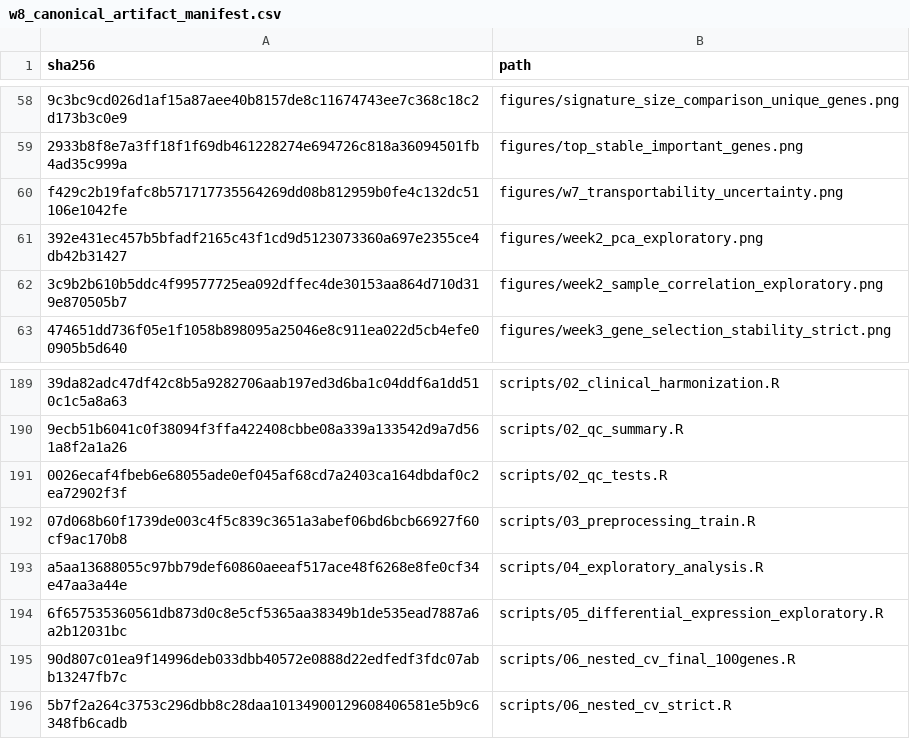
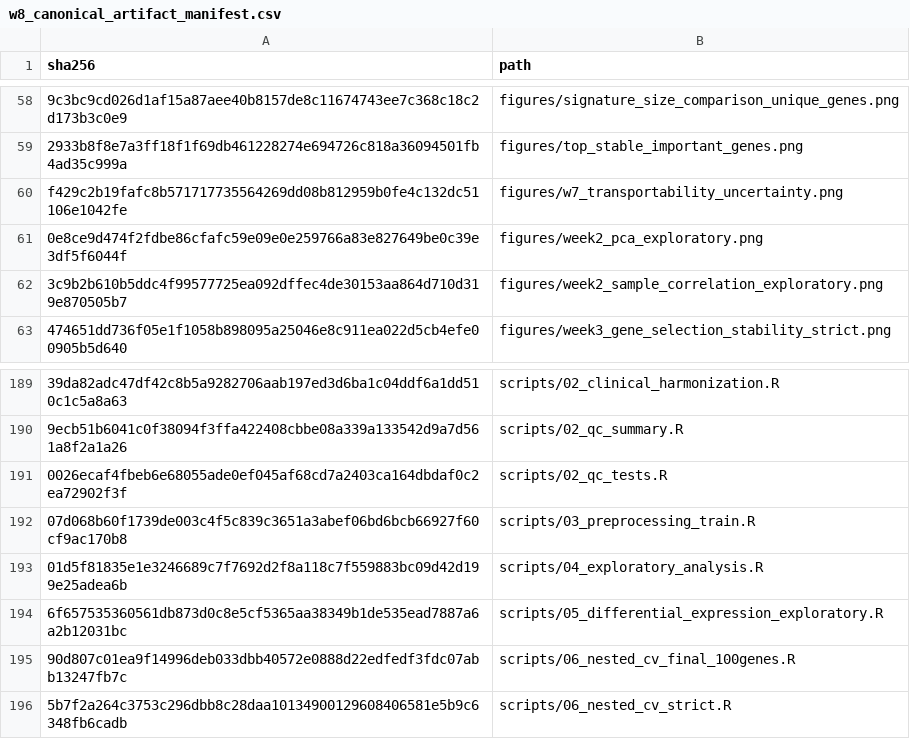
Before and after one commit to joancarrerasdz/melanoma-immunotherapy-response-pipeline, a CSV file: results/w8_canonical_artifact_manifest.csv, drawn as a sheet; only a part is shown, gaps mark what is left out; the diff names each change by its address in the sheet, - before the commit and + after, or states it on an @@ line.

Commit message:
Synchronize W8 manifest after deterministic PCA remediation

```diff
--- a/results/w8_canonical_artifact_manifest.csv
+++ b/results/w8_canonical_artifact_manifest.csv
-A61 (sha256): 392e431ec457b5bfadf2165c43f1cd9d5123073360a697e2355ce4db42b31427
+A61 (sha256): 0e8ce9d474f2fdbe86cfafc59e09e0e259766a83e827649be0c39e3df5f6044f
-A193 (sha256): a5aa13688055c97bb79def60860aeeaf517ace48f6268e8fe0cf34e47aa3a44e
+A193 (sha256): 01d5f81835e1e3246689c7f7692d2f8a118c7f559883bc09d42d199e25adea6b
```
Also changed, not shown: results/w8_release_baseline.csv, 1 other file.
